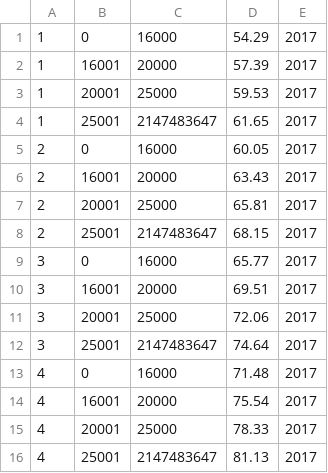
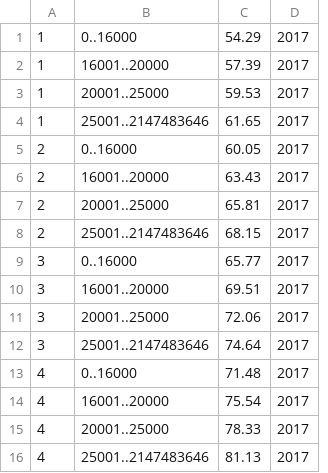
Before and after one commit to deptofdefense/move.mil, a CSV file: db/seeds/2017_400NG_Full_Pack.csv, drawn as a sheet; removed rows and columns are numbered as before the commit, all else as after; the diff names each change by its address in the sheet, - before the commit and + after, or states it on an @@ line.

Commit message:
use int4range and daterange types in the schema instead of two columns of integers or dates with "_min" and "_max" suffixes enables use of @> operator in queries instead of using BETWEEN actually look up correct performance period when retrieving discounts, but still not handling out-of-bounds dates yet

```diff
--- a/db/seeds/2017_400NG_Full_Pack.csv
+++ b/db/seeds/2017_400NG_Full_Pack.csv
-column B, rows 1-16: 0 | 16001 | 20001 | 25001 | 0 | 16001 | 20001 | 25001 | 0 | 16001 | 20001 | 25001 | 0 | 16001 | 20001 | 25001
-column C, rows 1-16: 16000 | 20000 | 25000 | 2147483647 | 16000 | 20000 | 25000 | 2147483647 | 16000 | 20000 | 25000 | 2147483647 | 16000 | 20000 | 25000 | 2147483647
+column B, rows 1-16: 0..16000 | 16001..20000 | 20001..25000 | 25001..2147483646 | 0..16000 | 16001..20000 | 20001..25000 | 25001..2147483646 | 0..16000 | 16001..20000 | 20001..25000 | 25001..2147483646 | 0..16000 | 16001..20000 | 20001..25000 | 25001..2147483646
```
Also changed, not shown: 17 other files.
